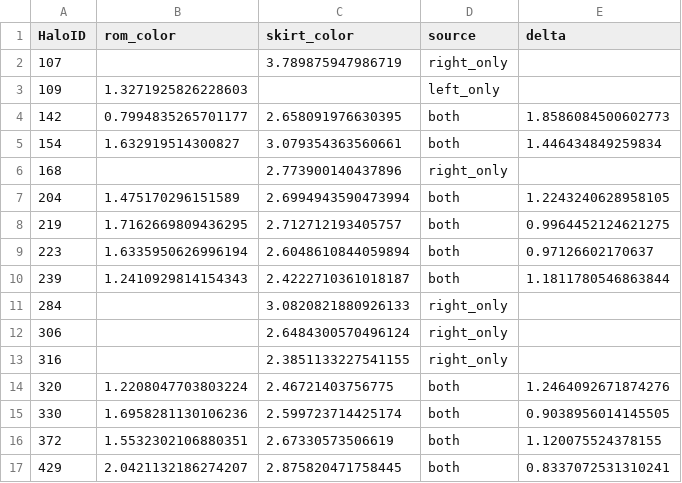
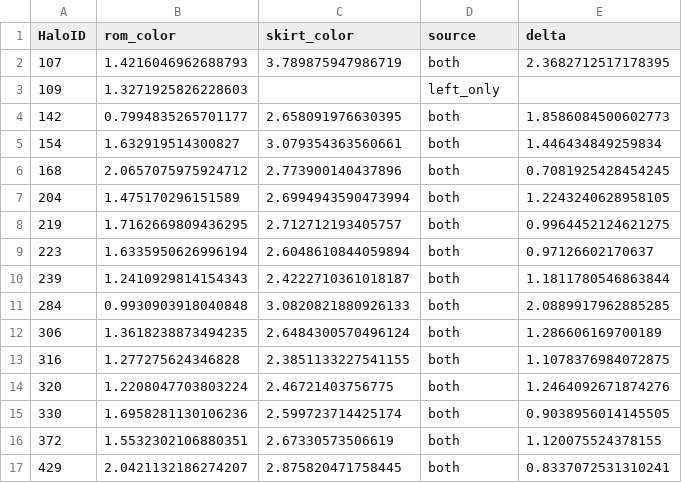
Before and after one commit to SplendidStrontium/tal-shiar-SKIRT, a CSV file: python/rom_vs_skirt_colors.csv, drawn as a sheet.

```diff
--- a/python/rom_vs_skirt_colors.csv
+++ b/python/rom_vs_skirt_colors.csv
@@ -1,3 +1,3 @@
 HaloID,rom_color,skirt_color,source,delta
-107,,3.789875947986719,right_only,
+107,1.4216046962688793,3.789875947986719,both,2.3682712517178395
 109,1.3271925826228603,,left_only,
@@ -5,3 +5,3 @@ HaloID,rom_color,skirt_color,source,delta
 154,1.632919514300827,3.079354363560661,both,1.446434849259834
-168,,2.773900140437896,right_only,
+168,2.0657075975924712,2.773900140437896,both,0.7081925428454245
 204,1.475170296151589,2.6994943590473994,both,1.2243240628958105
@@ -10,5 +10,5 @@ HaloID,rom_color,skirt_color,source,delta
 239,1.2410929814154343,2.4222710361018187,both,1.1811780546863844
-284,,3.0820821880926133,right_only,
-306,,2.6484300570496124,right_only,
-316,,2.3851133227541155,right_only,
+284,0.9930903918040848,3.0820821880926133,both,2.0889917962885285
+306,1.3618238873494235,2.6484300570496124,both,1.286606169700189
+316,1.277275624346828,2.3851133227541155,both,1.1078376984072875
 320,1.2208047703803224,2.46721403756775,both,1.2464092671874276
```
Also changed, not shown: python/ROMULUS_halo_data.csv, 1 other file.
